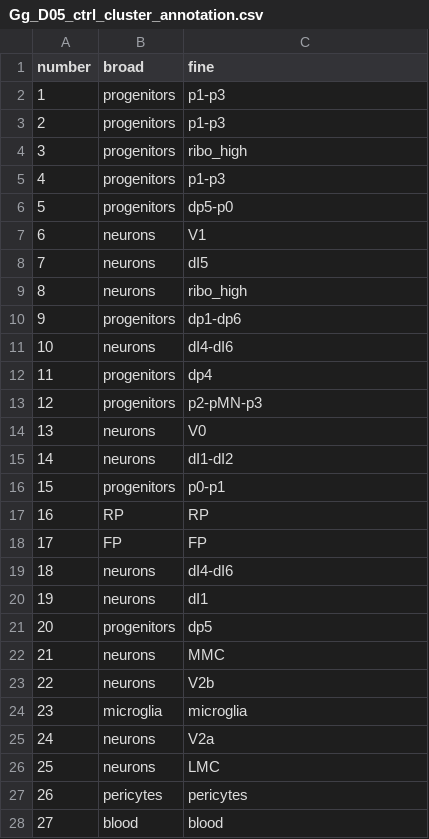
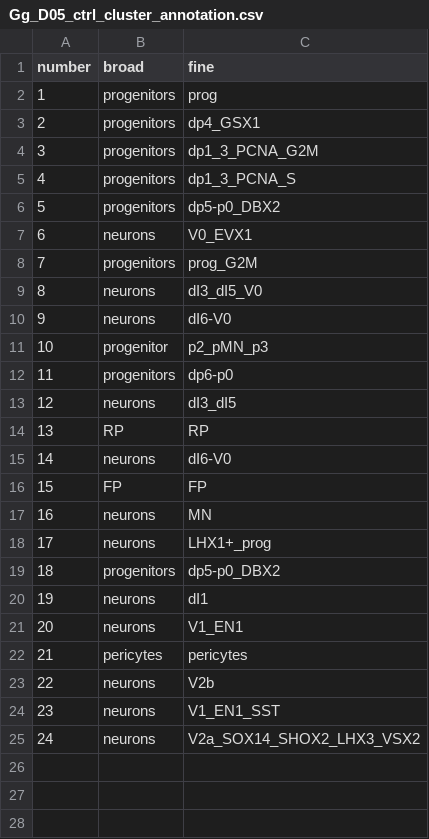
Before and after one commit to safabio/spinal_cord_paper, a CSV file: annotations/Gg_D05_ctrl_cluster_annotation.csv, drawn as a sheet; removed rows and columns are numbered as before the commit, all else as after; the diff names each change by its address in the sheet, - before the commit and + after, or states it on an @@ line.

```diff
--- a/annotations/Gg_D05_ctrl_cluster_annotation.csv
+++ b/annotations/Gg_D05_ctrl_cluster_annotation.csv
-C2 (fine): p1-p3
+C2 (fine): prog
-C3 (fine): p1-p3
+C3 (fine): dp4_GSX1
-C4 (fine): ribo_high
+C4 (fine): dp1_3_PCNA_G2M
-C5 (fine): p1-p3
+C5 (fine): dp1_3_PCNA_S
-C6 (fine): dp5-p0
+C6 (fine): dp5-p0_DBX2
-C7 (fine): V1
+C7 (fine): V0_EVX1
+row 8: 7 | progenitors | prog_G2M
@@ column A (number) renumbered between rows 9 and 25 @@
-C9 (fine): dI5
+C9 (fine): dI3_dI5_V0
-C10 (fine): ribo_high
+C10 (fine): dI6-V0
+row 11: 10 | progenitor | p2_pMN_p3
-C12 (fine): dp1-dp6
+C12 (fine): dp6-p0
-C13 (fine): dI4-dI6
+C13 (fine): dI3_dI5
-row 12: 11 | progenitors | dp4
-row 13: 12 | progenitors | p2-pMN-p3
-row 14: 13 | neurons | V0
-row 15: 14 | neurons | dI1-dI2
-row 16: 15 | progenitors | p0-p1
+row 15: 14 | neurons | dI6-V0
-C17 (fine): dI4-dI6
+C17 (fine): MN
+row 18: 17 | neurons | LHX1+_prog
+row 19: 18 | progenitors | dp5-p0_DBX2
-row 21: 20 | progenitors | dp5
-C21 (fine): MMC
+C21 (fine): V1_EN1
@@ row 27 moved to row 22: 21 @@
-row 24: 23 | microglia | microglia
-C24 (fine): V2a
+C24 (fine): V1_EN1_SST
-C25 (fine): LMC
+C25 (fine): V2a_SOX14_SHOX2_LHX3_VSX2
-row 28: 27 | blood | blood
```
Also changed, not shown: annotations/Gg_D07_ctrl_cluster_annotation.csv, annotations/Gg_ctrl_1_cluster_annotation.csv, 6 other files.
